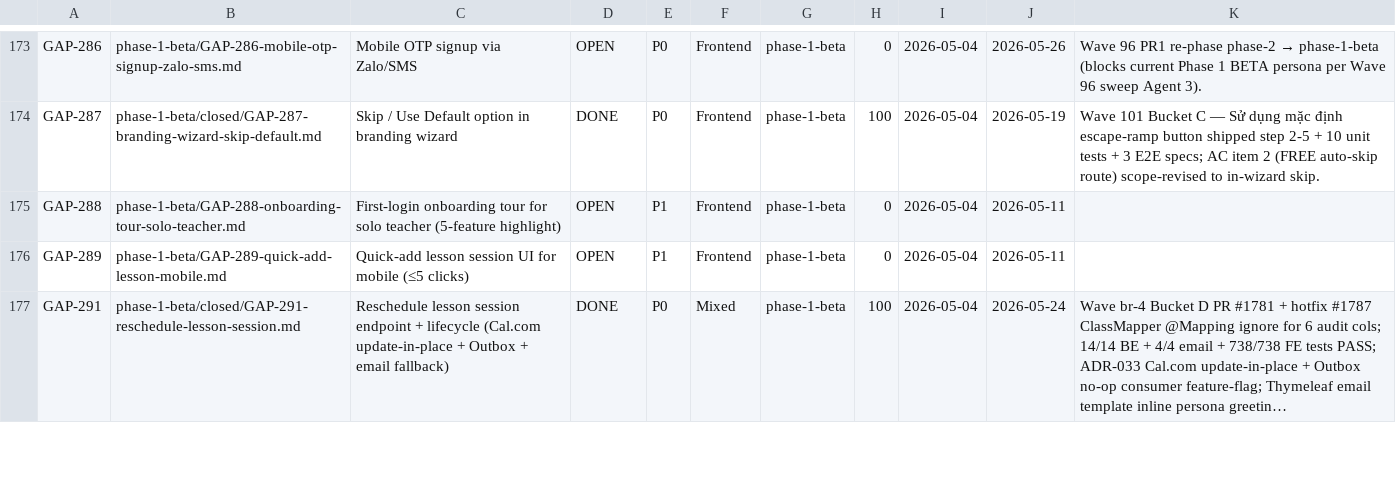
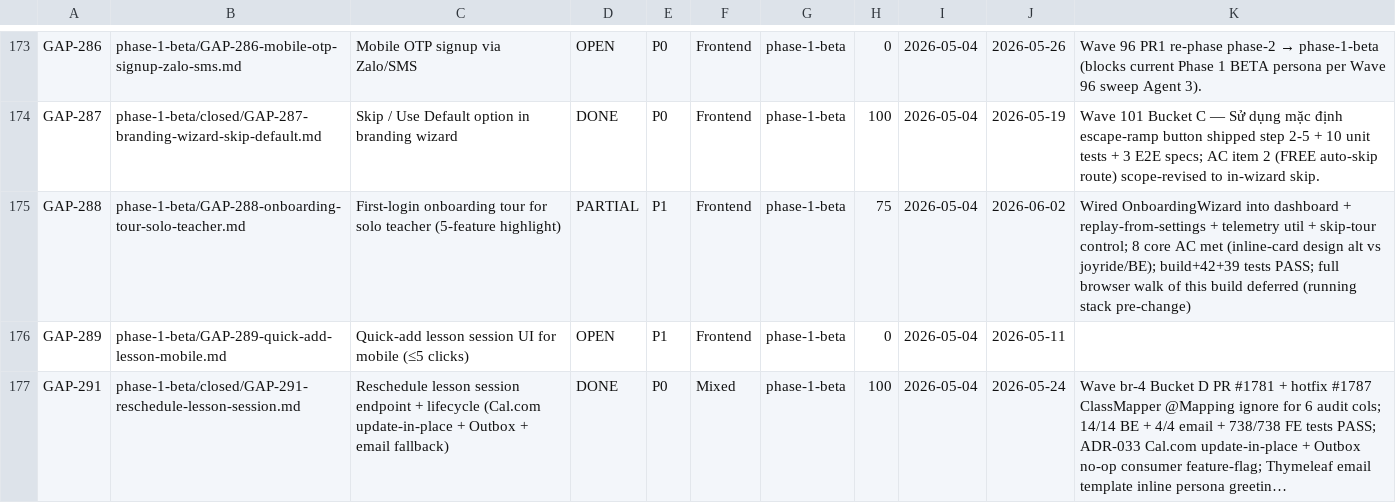
Before and after one commit to VictorAurelius/2026-Kite-Class-Platform, a CSV file: documents/04-quality/gaps/gap-status.csv, drawn as a sheet; only a part is shown, gaps mark what is left out; long unchanged cells end in ….

Commit message:
feat(kiteclass-frontend): wire first-login onboarding tour for solo teacher (GAP-288) (#2053)
OnboardingWizard (5-step inline Card wizard) shipped a prior wave but was
dead code — defined + tested yet never rendered. Wire it into /dashboard,
add replay-from-settings CTA + onboarding telemetry, closing GAP-288 core AC.

- Wire OnboardingWizard into /dashboard (DashboardWelcome only after wizard done)
- OnboardingReplayCard in Settings > Tùy chọn (reset progress + nav dashboard)
- onboarding-telemetry.ts: funnel events + summarizeOnboardingFunnel (completion/skip rate)
- Persistent 'Đóng hướng dẫn' skip-whole-tour control in wizard header
- Tests: 42 telemetry/wizard/replay + 39 onboarding/dashboard/settings suite PASS
- pnpm --filter kiteclass-frontend build PASS (static prerender /dashboard + /settings)

Design alt vs gap proposal: inline Card wizard + localStorage (no react-joyride
overlay, no BE first_login_at/tour_dismissed migration) — satisfies all 8 core AC
with smaller footprint for P1 Solo single-device beta.

GAP-288 -> PARTIAL (browser walk of this build deferred; running stack pre-change).

```diff
--- a/documents/04-quality/gaps/gap-status.csv
+++ b/documents/04-quality/gaps/gap-status.csv
@@ -174,3 +174,3 @@ GAP-286,phase-1-beta/GAP-286-mobile-otp-signup-zalo-sms.md,Mobile OTP signup via
 GAP-287,phase-1-beta/closed/GAP-287-branding-wizard-skip-default.md,Skip / Use Default option in branding wizard,DONE,P0,Frontend,phase-1-beta,100,2026-05-04,2026-05-19,Wave 101 Bucket C — Sử dụng mặc định escape-ramp button shipped step 2-5 + 10 unit tests + 3 E2E specs; AC item 2 (FREE auto-skip route) scope-revised to in-wizard skip.
-GAP-288,phase-1-beta/GAP-288-onboarding-tour-solo-teacher.md,First-login onboarding tour for solo teacher (5-feature highlight),OPEN,P1,Frontend,phase-1-beta,0,2026-05-04,2026-05-11,
+GAP-288,phase-1-beta/GAP-288-onboarding-tour-solo-teacher.md,First-login onboarding tour for solo teacher (5-feature highlight),PARTIAL,P1,Frontend,phase-1-beta,75,2026-05-04,2026-06-02,Wired OnboardingWizard into dashboard + replay-from-settings + telemetry util + skip-tour control; 8 core AC met (inline-card design alt vs joyride/BE); build+42+39 tests PASS; full browser walk of this build deferred (running stack pre-change)
 GAP-289,phase-1-beta/GAP-289-quick-add-lesson-mobile.md,Quick-add lesson session UI for mobile (≤5 clicks),OPEN,P1,Frontend,phase-1-beta,0,2026-05-04,2026-05-11,
```
Also changed, not shown: 9 other files.
